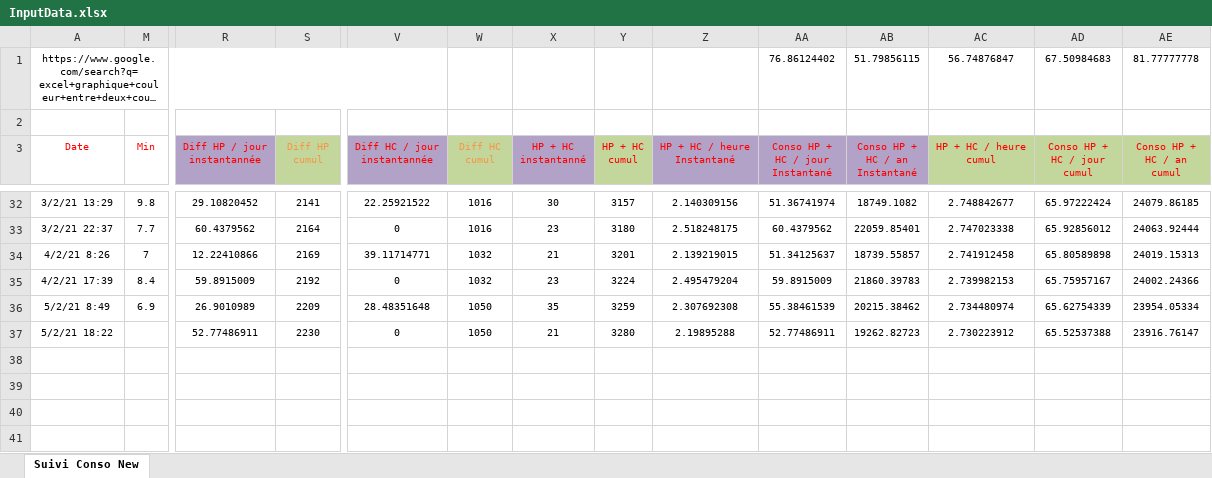
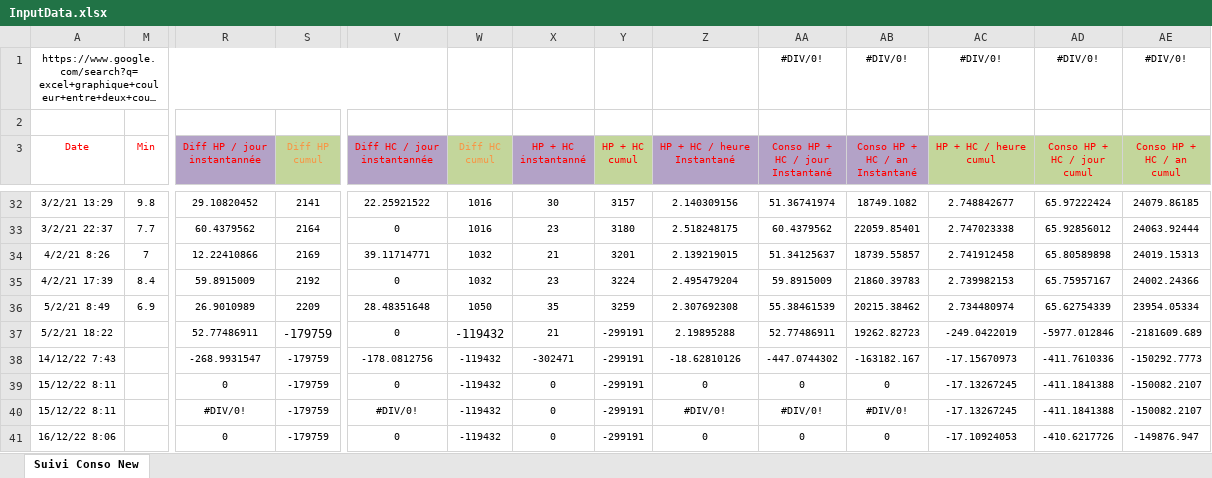
Before and after one commit to bdelion/stabler-scraper, an Excel workbook: assets/InputData.xlsx, sheet Suivi Conso New, drawn as a sheet; only a part is shown, gaps mark what is left out; long unchanged cells end in …; values as stored, in another font and other column widths than the file's, no borders; table styles not drawn; rows hold the shown columns only; the diff names each change by its address in the sheet, - before the commit and + after, or states it on an @@ line.

Commit message:
:poop: Save encore mais là avec date OK

```diff
--- a/assets/InputData.xlsx (sheet Suivi Conso New)
+++ b/assets/InputData.xlsx (sheet Suivi Conso New)
-AA1 (Conso HP + HC / jour Instantané): 76.86124402
+AA1 (Conso HP + HC / jour Instantané): #DIV/0!
-AB1 (Conso HP + HC / an Instantané): 51.79856115
+AB1 (Conso HP + HC / an Instantané): #DIV/0!
-AC1 (HP + HC / heure cumul): 56.74876847
+AC1 (HP + HC / heure cumul): #DIV/0!
-AD1 (Conso HP + HC / jour cumul): 67.50984683
+AD1 (Conso HP + HC / jour cumul): #DIV/0!
-AE1 (Conso HP + HC / an cumul): 81.77777778
+AE1 (Conso HP + HC / an cumul): #DIV/0!
-S37 (Diff HP cumul): 2230
+S37 (Diff HP cumul): -179759
@@ S37 text size: larger @@
-W37 (Diff HC cumul): 1050
+W37 (Diff HC cumul): -119432
@@ W37 text size: larger @@
-Y37 (HP + HC cumul): 3280
+Y37 (HP + HC cumul): -299191
-AC37 (HP + HC / heure cumul): 2.730223912
+AC37 (HP + HC / heure cumul): -249.0422019
-AD37 (Conso HP + HC / jour cumul): 65.52537388
+AD37 (Conso HP + HC / jour cumul): -5977.012846
-AE37 (Conso HP + HC / an cumul): 23916.76147
+AE37 (Conso HP + HC / an cumul): -2181609.689
+row 38: 14/12/22 7:43 |  | -268.9931547 | -179759 | -178.0812756 | -119432 | -302471 | -299191 | -18.62810126 | -447.0744302 | -163182.167 | -17.15670973 | -411.7610336 | -150292.7773
+row 39: 15/12/22 8:11 |  | 0 | -179759 | 0 | -119432 | 0 | -299191 | 0 | 0 | 0 | -17.13267245 | -411.1841388 | -150082.2107
+row 40: 15/12/22 8:11 |  | #DIV/0! | -179759 | #DIV/0! | -119432 | 0 | -299191 | #DIV/0! | #DIV/0! | #DIV/0! | -17.13267245 | -411.1841388 | -150082.2107
+row 41: 16/12/22 8:06 |  | 0 | -179759 | 0 | -119432 | 0 | -299191 | 0 | 0 | 0 | -17.10924053 | -410.6217726 | -149876.947
```
Also changed, not shown: hidden cells, assets/OutputData.xlsx, 1 other file.
